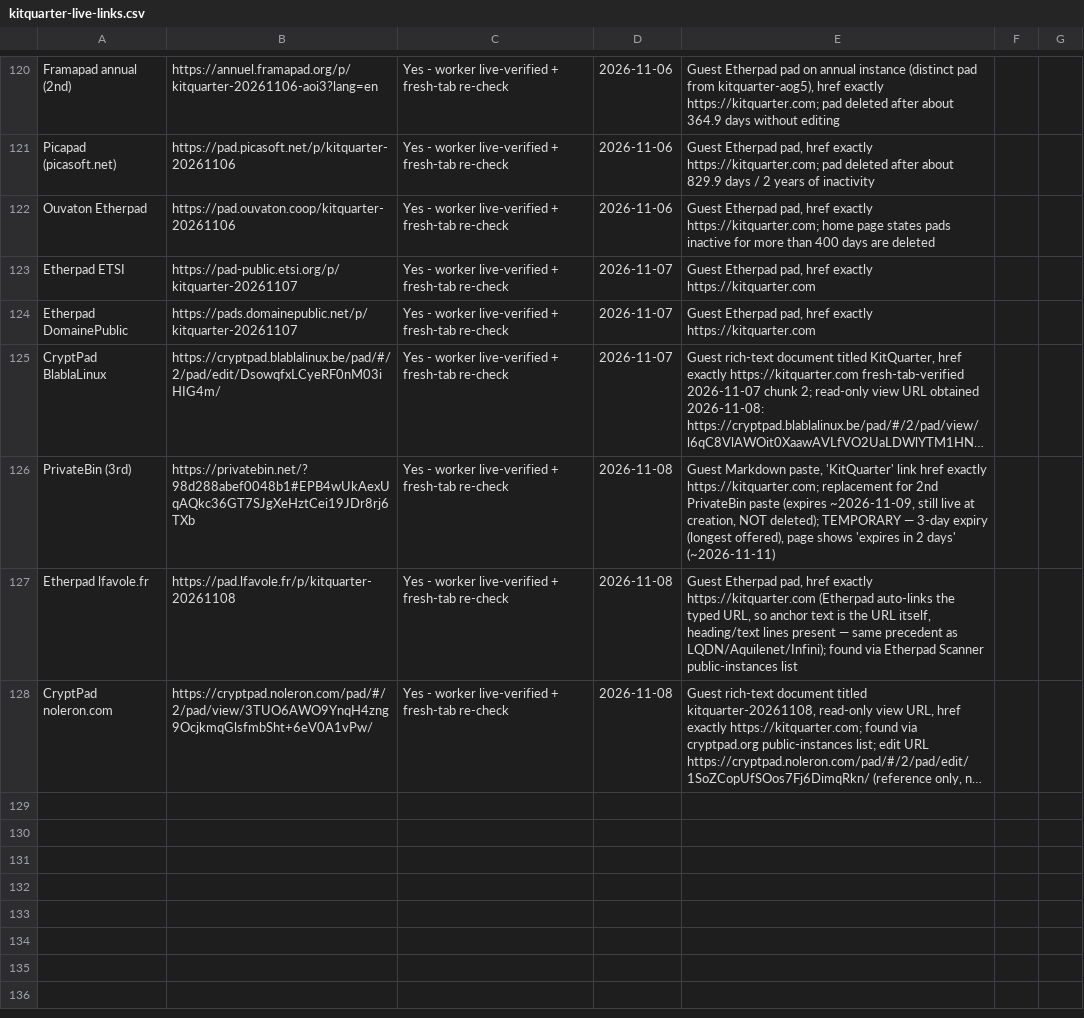
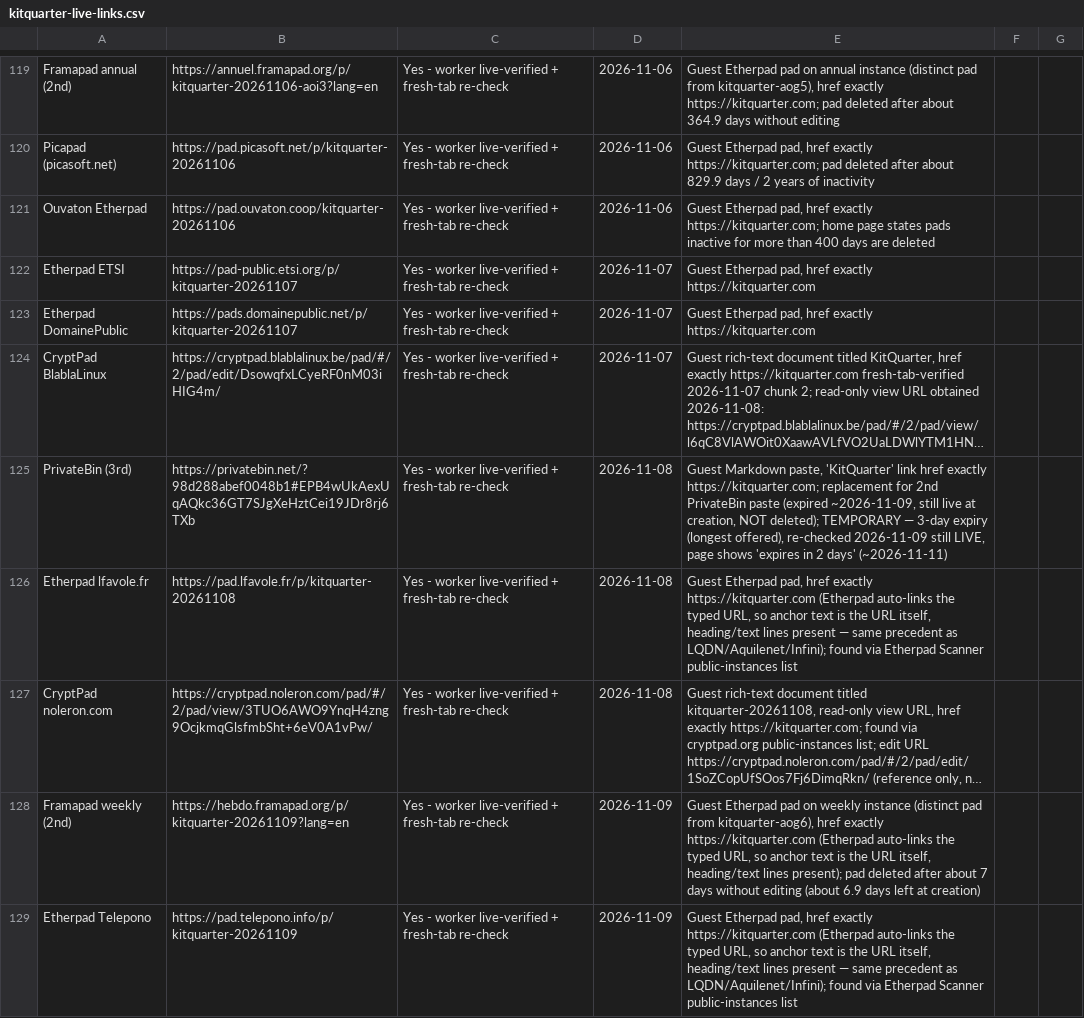
Before and after one commit to authorityspoke/authorityspoke.github.io, a CSV file: data/kitquarter-live-links.csv, drawn as a sheet; only a part is shown, gaps mark what is left out; long unchanged cells end in …; addresses are those after the commit; the diff covers the shown part only; the diff names each change by its address in the sheet, - before the commit and + after, or states it on an @@ line.

Commit message:
Update directory: KitQuarter total 127 -> 132 (Framapad weekly 2nd, Etherpad Telepono, Taromist, Systmfailure, Evolix, PrivateBin 4th; PrivateBin 2nd expired; fragile re-checks all live)

```diff
--- a/data/kitquarter-live-links.csv
+++ b/data/kitquarter-live-links.csv
-E125: …PrivateBin paste (expires ~2026-11-09, still live at creation, NOT deleted); TEMPORARY — 3-day expiry (longest offered), page shows…
+E125: …PrivateBin paste (expired ~2026-11-09, still live at creation, NOT deleted); TEMPORARY — 3-day expiry (longest offered), re-checked 2026-11-09 still LIVE, page shows…
+row 128: Framapad weekly (2nd) | https://hebdo.framapad.org/p/kitquarter-20261109?lang=en | Yes - worker live-verified + fresh-tab re-check | 2026-11-09 | Guest Etherpad pad on weekly instance (distinct pad from kitquarter-aog6), href exactly https://kitquarter.com (Etherpad auto-links the typed URL, so anchor text is the URL itself, heading/text lines present); pad deleted after about 7 days without editing (about 6.9 days left at creation)
+row 129: Etherpad Telepono | https://pad.telepono.info/p/kitquarter-20261109 | Yes - worker live-verified + fresh-tab re-check | 2026-11-09 | Guest Etherpad pad, href exactly https://kitquarter.com (Etherpad auto-links the typed URL, so anchor text is the URL itself, heading/text lines present — same precedent as LQDN/Aquilenet/Infini); found via Etherpad Scanner public-instances list
```
Also changed, not shown: 4 added rows, 1 removed row and 4 edited cells elsewhere in this file, 2 other files.
